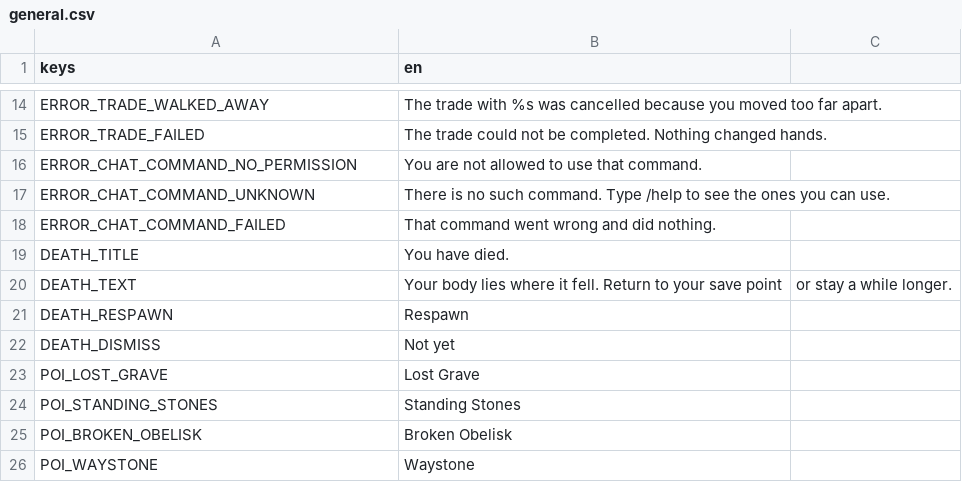
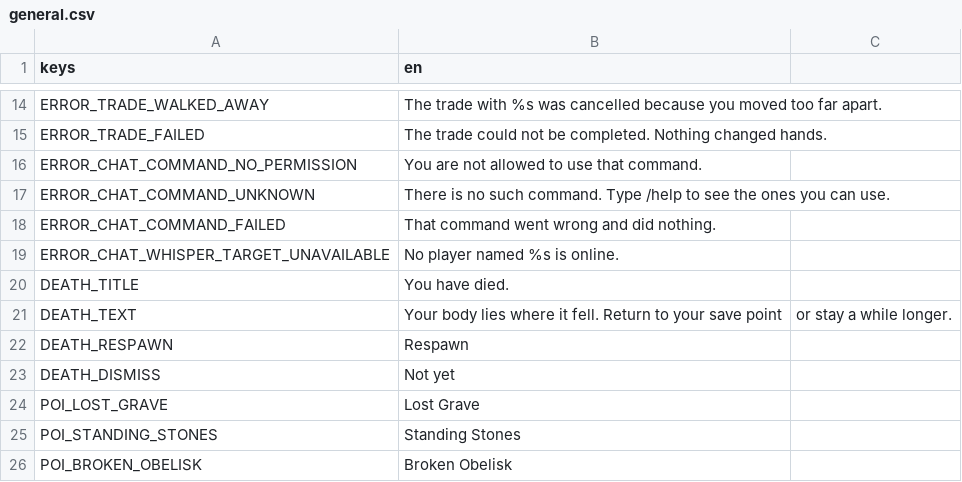
Before and after one commit to tfelix/bestia-behemoth, a CSV file: bestia-client/src/Localization/general.csv, drawn as a sheet; only a part is shown, gaps mark what is left out; the shorter side is filled out with more unchanged rows.

```diff
--- a/bestia-client/src/Localization/general.csv
+++ b/bestia-client/src/Localization/general.csv
@@ -18,2 +18,3 @@ ERROR_CHAT_COMMAND_UNKNOWN,There is no such command. Type /help to see the ones
 ERROR_CHAT_COMMAND_FAILED,That command went wrong and did nothing.
+ERROR_CHAT_WHISPER_TARGET_UNAVAILABLE,No player named %s is online.
 DEATH_TITLE,You have died.
```
Also changed, not shown: 10 other files.
